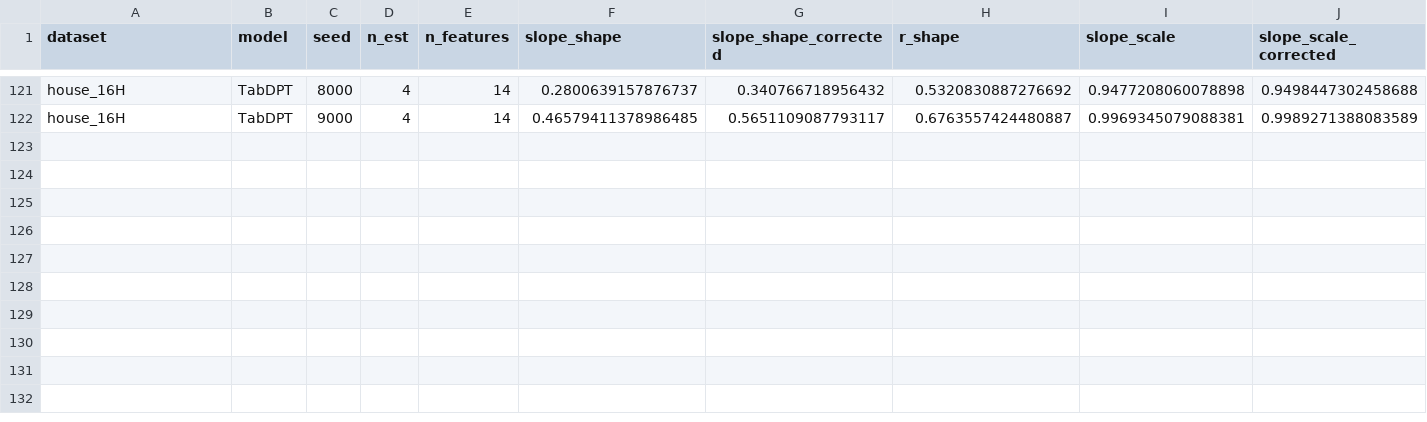
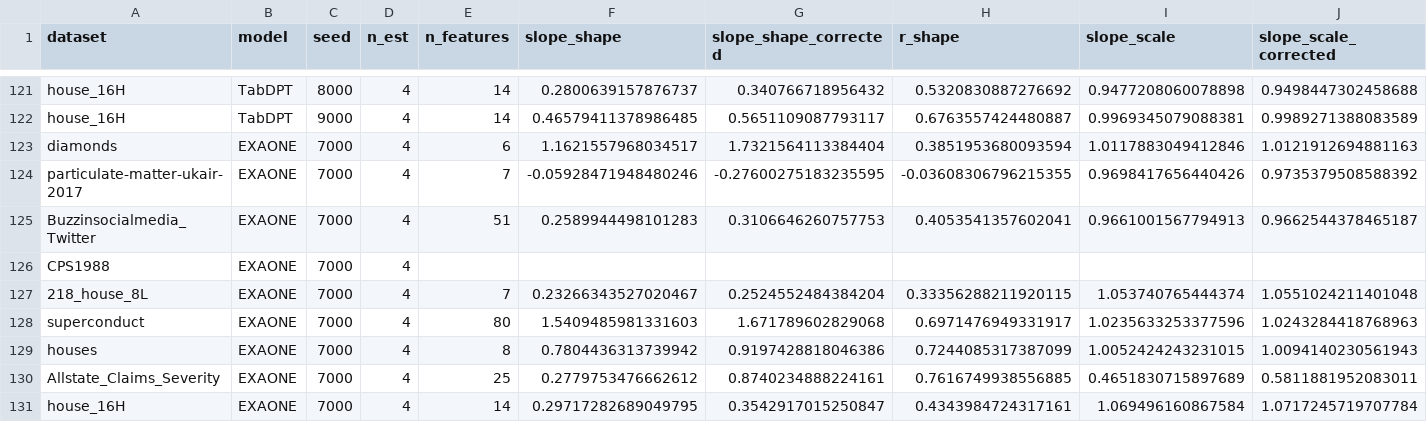
Before and after one commit to njaric03/tabular-foundation-model-tails, a CSV file: results/h1_shape_vs_scale/dissociation_real_slope.csv, drawn as a sheet; only a part is shown, gaps mark what is left out; rows hold the shown columns only; the diff names each change by its address in the sheet, - before the commit and + after, or states it on an @@ line.

Commit message:
EXAONE in calibrated slope, task for GPU pre-training

```diff
--- a/results/h1_shape_vs_scale/dissociation_real_slope.csv
+++ b/results/h1_shape_vs_scale/dissociation_real_slope.csv
+row 123: diamonds | EXAONE | 7000 | 4 | 6 | 1.1621557968034517 | 1.7321564113384404 | 0.3851953680093594 | 1.0117883049412846 | 1.0121912694881163
+row 124: particulate-matter-ukair-2017 | EXAONE | 7000 | 4 | 7 | -0.05928471948480246 | -0.27600275183235595 | -0.03608306796215355 | 0.9698417656440426 | 0.9735379508588392
+row 125: Buzzinsocialmedia_Twitter | EXAONE | 7000 | 4 | 51 | 0.2589944498101283 | 0.3106646260757753 | 0.4053541357602041 | 0.9661001567794913 | 0.9662544378465187
+row 126: CPS1988 | EXAONE | 7000 | 4
+row 127: 218_house_8L | EXAONE | 7000 | 4 | 7 | 0.23266343527020467 | 0.2524552484384204 | 0.33356288211920115 | 1.053740765444374 | 1.0551024211401048
+row 128: superconduct | EXAONE | 7000 | 4 | 80 | 1.5409485981331603 | 1.671789602829068 | 0.6971476949331917 | 1.0235633253377596 | 1.0243284418768963
+row 129: houses | EXAONE | 7000 | 4 | 8 | 0.7804436313739942 | 0.9197428818046386 | 0.7244085317387099 | 1.0052424243231015 | 1.0094140230561943
+row 130: Allstate_Claims_Severity | EXAONE | 7000 | 4 | 25 | 0.2779753476662612 | 0.8740234888224161 | 0.7616749938556885 | 0.4651830715897689 | 0.5811881952083011
+row 131: house_16H | EXAONE | 7000 | 4 | 14 | 0.29717282689049795 | 0.3542917015250847 | 0.4343984724317161 | 1.069496160867584 | 1.0717245719707784
```
Also changed, not shown: 2 other files.
